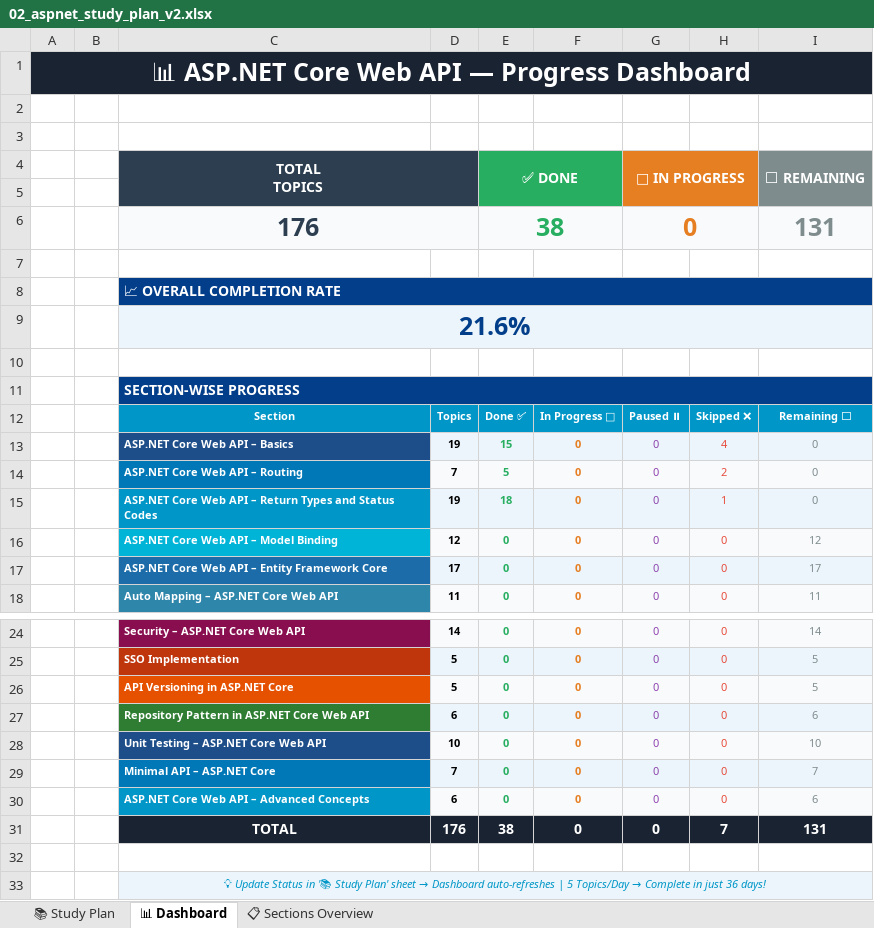
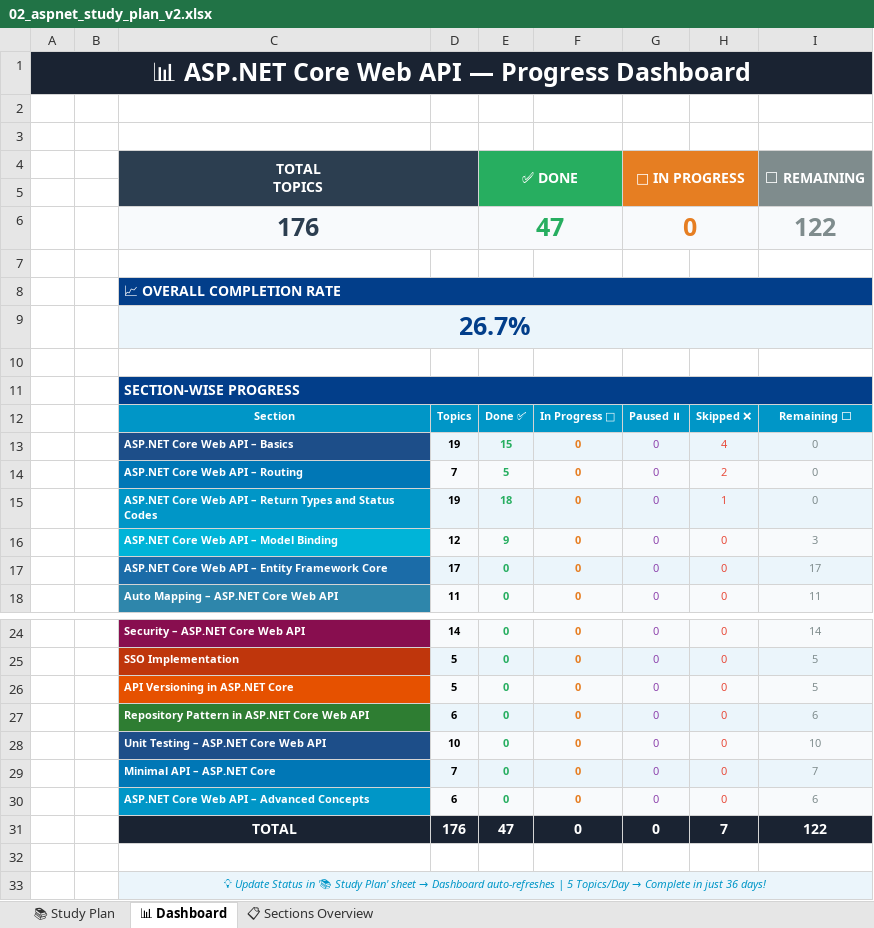
Before and after one commit to Thillaishanmugam1998/03.COURSE-INFORMATION, an Excel workbook: 01.Study Plan/02_aspnet_study_plan_v2.xlsx, sheet 📊 Dashboard, drawn as a sheet; only a part is shown, gaps mark what is left out; values as stored, in another font and other column widths than the file's, no borders; the diff names each change by its address in the sheet, - before the commit and + after, or states it on an @@ line.

```diff
--- a/01.Study Plan/02_aspnet_study_plan_v2.xlsx (sheet 📊 Dashboard)
+++ b/01.Study Plan/02_aspnet_study_plan_v2.xlsx (sheet 📊 Dashboard)
-E6: 38
+E6: 47
-I6: 131
+I6: 122
-C9: 21.6%
+C9: 26.7%
-E16: 0
+E16: 9
-I16: 12
+I16: 3
-E31: 38
+E31: 47
-I31: 131
+I31: 122
```
Also changed, not shown: sheet 📚 Study Plan, 12 other files.
